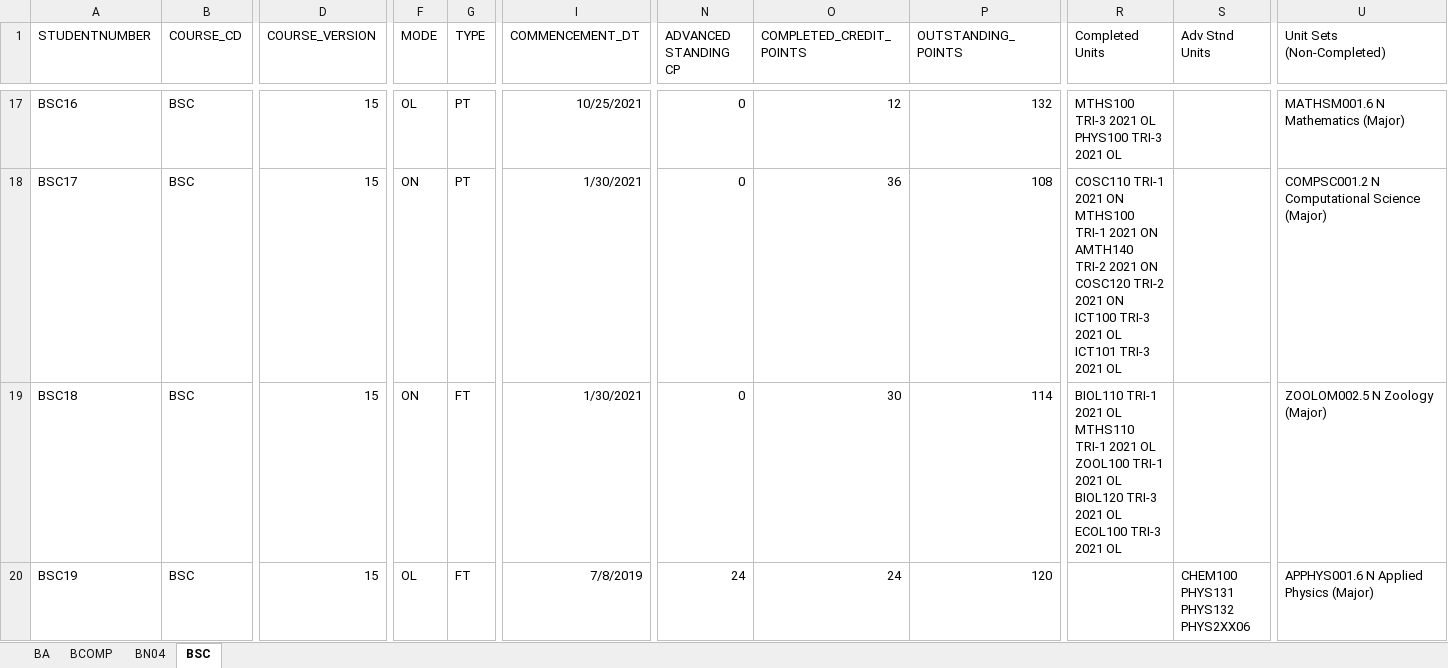
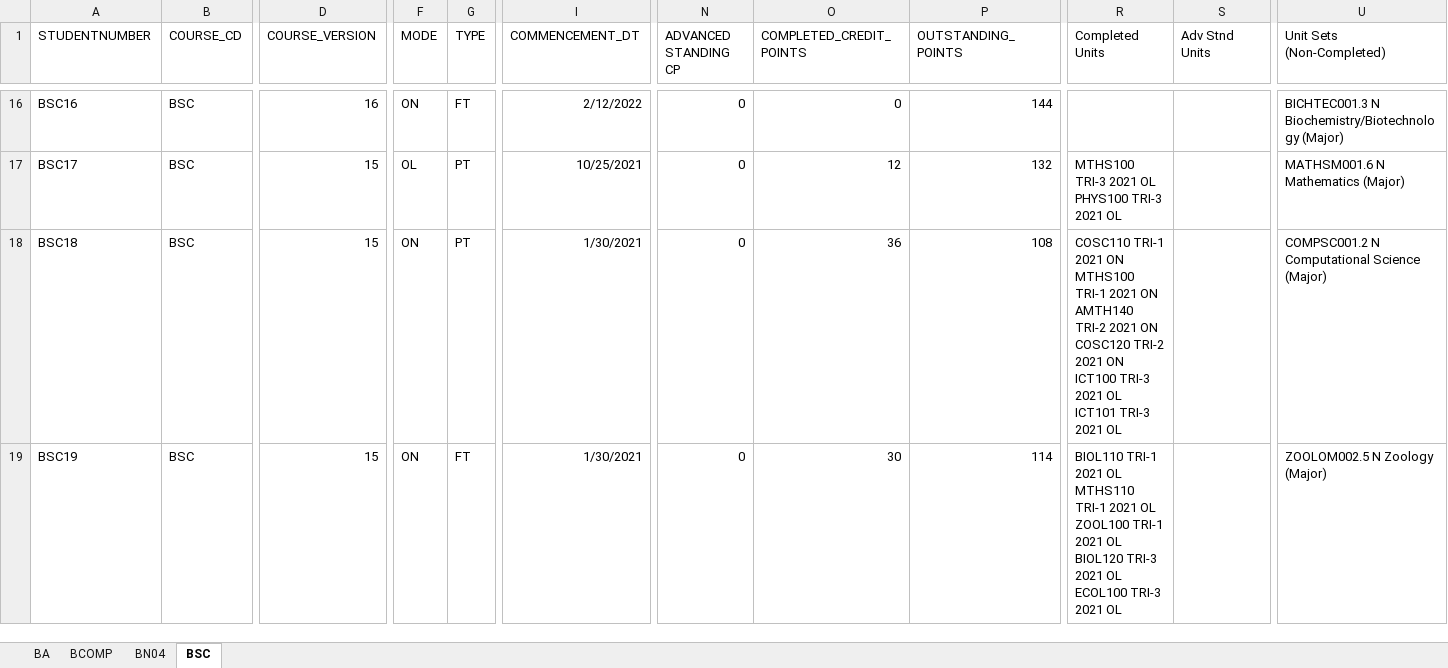
Before and after one commit to MarkAnderson166/Cosc320_Group_Project, an Excel workbook: doc/student_data/Student_data_master.xlsx, sheet BSC, drawn as a sheet; only a part is shown, gaps mark what is left out; values as stored, in another font and other column widths than the file's, no borders; addresses are those after the commit; ↵ is a line break in a cell; the diff covers the shown part only; the diff names each change by its address in the sheet, - before the commit and + after, or states it on an @@ line.

```diff
--- a/doc/student_data/Student_data_master.xlsx (sheet BSC)
+++ b/doc/student_data/Student_data_master.xlsx (sheet BSC)
-D16 (COURSE_VERSION): 15
+D16 (COURSE_VERSION): 16
-F16 (MODE): OL
+F16 (MODE): ON
-G16 (TYPE): PT
+G16 (TYPE): FT
-I16 (COMMENCEMENT_DT): 10/25/2021
+I16 (COMMENCEMENT_DT): 2/12/2022
-O16 (COMPLETED_CREDIT_POINTS): 12
+O16 (COMPLETED_CREDIT_POINTS): 0
-P16 (OUTSTANDING_POINTS): 132
+P16 (OUTSTANDING_POINTS): 144
-R16 (Completed Units): MTHS100 TRI-3 2021 OL ↵ PHYS100 TRI-3 2021 OL
+R16 (Completed Units): (empty)
-U16 (Unit Sets (Non-Completed)): MATHSM001.6 N Mathematics (Major)
+U16 (Unit Sets (Non-Completed)): BICHTEC001.3 N Biochemistry/Biotechnology (Major)
-F17 (MODE): ON
+F17 (MODE): OL
-I17 (COMMENCEMENT_DT): 1/30/2021
+I17 (COMMENCEMENT_DT): 10/25/2021
-O17 (COMPLETED_CREDIT_POINTS): 36
+O17 (COMPLETED_CREDIT_POINTS): 12
-P17 (OUTSTANDING_POINTS): 108
+P17 (OUTSTANDING_POINTS): 132
-R17 (Completed Units): COSC110 TRI-1 2021 ON ↵ MTHS100 TRI-1 2021 ON ↵ AMTH140 TRI-2 2021 ON ↵ COSC120 TRI-2 2021 ON ↵ ICT100 TRI-3 2021 OL ↵ ICT101 TRI-3 2021…
+R17 (Completed Units): MTHS100 TRI-3 2021 OL ↵ PHYS100 TRI-3 2021…
-U17 (Unit Sets (Non-Completed)): COMPSC001.2 N Computational Science (Major)
+U17 (Unit Sets (Non-Completed)): MATHSM001.6 N Mathematics (Major)
-G18 (TYPE): FT
+G18 (TYPE): PT
-O18 (COMPLETED_CREDIT_POINTS): 30
+O18 (COMPLETED_CREDIT_POINTS): 36
-P18 (OUTSTANDING_POINTS): 114
+P18 (OUTSTANDING_POINTS): 108
-R18 (Completed Units): BIOL110 TRI-1 2021 OL ↵ MTHS110 TRI-1 2021 OL ↵ ZOOL100 TRI-1 2021 OL ↵ BIOL120 TRI-3 2021 OL ↵ ECOL100 TRI-3 2021…
+R18 (Completed Units): COSC110 TRI-1 2021 ON ↵ MTHS100 TRI-1 2021 ON ↵ AMTH140 TRI-2 2021 ON ↵ COSC120 TRI-2 2021 ON ↵ ICT100 TRI-3 2021 OL ↵ ICT101 TRI-3 2021…
-U18 (Unit Sets (Non-Completed)): ZOOLOM002.5 N Zoology (Major)
+U18 (Unit Sets (Non-Completed)): COMPSC001.2 N Computational Science (Major)
-F19 (MODE): OL
+F19 (MODE): ON
-I19 (COMMENCEMENT_DT): 7/8/2019
+I19 (COMMENCEMENT_DT): 1/30/2021
-N19 (ADVANCED STANDING CP): 24
+N19 (ADVANCED STANDING CP): 0
-O19 (COMPLETED_CREDIT_POINTS): 24
+O19 (COMPLETED_CREDIT_POINTS): 30
-P19 (OUTSTANDING_POINTS): 120
+P19 (OUTSTANDING_POINTS): 114
-R19 (Completed Units): (empty)
+R19 (Completed Units): BIOL110 TRI-1 2021 OL ↵ MTHS110 TRI-1 2021 OL ↵ ZOOL100 TRI-1 2021 OL ↵ BIOL120 TRI-3 2021 OL ↵ ECOL100 TRI-3 2021 OL
-S19 (Adv Stnd Units): CHEM100 ↵ PHYS131 ↵ PHYS132 ↵ PHYS2XX06
+S19 (Adv Stnd Units): (empty)
-U19 (Unit Sets (Non-Completed)): APPHYS001.6 N Applied Physics (Major)
+U19 (Unit Sets (Non-Completed)): ZOOLOM002.5 N Zoology (Major)
```
Also changed, not shown: 1 added row, 1 removed row and 1885 edited cells elsewhere in this sheet, sheet BN04, sheet BA, sheet BCOMP, doc/REQ0242193 with unit sets App Test Data v1.xlsx.
